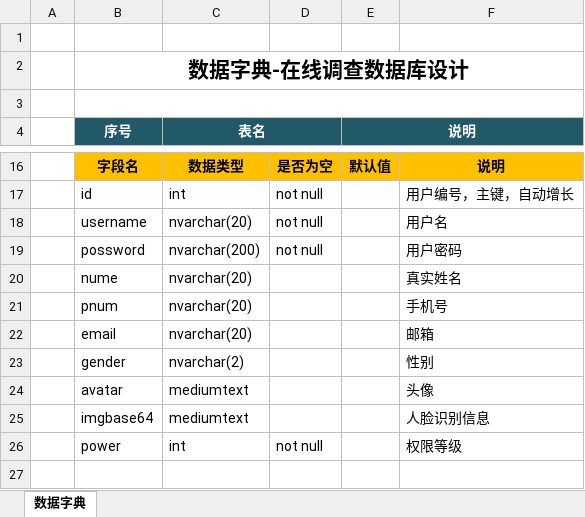
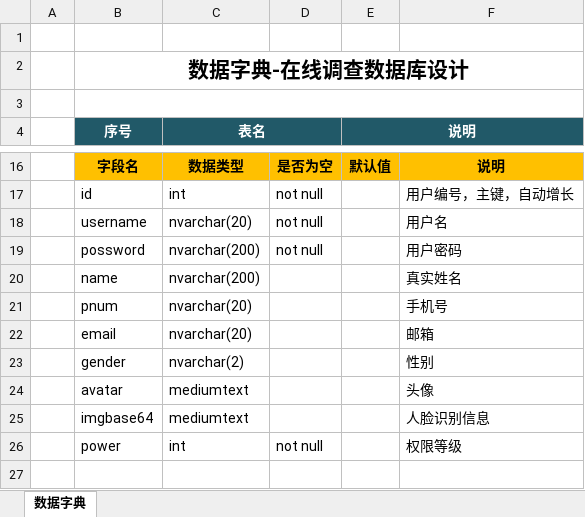
Before and after one commit to suvvm/OnlineSurvey, an Excel workbook: 数据字典.xlsx, sheet 数据字典, drawn as a sheet; only a part is shown, gaps mark what is left out; values as stored, in another font and other column widths than the file's, no borders; the diff names each change by its address in the sheet, - before the commit and + after, or states it on an @@ line.

Commit message:
修改数据字典

```diff
--- a/数据字典.xlsx (sheet 数据字典)
+++ b/数据字典.xlsx (sheet 数据字典)
-B20 (序号): nume
+B20 (序号): name
-C20 (表名): nvarchar(20)
+C20 (表名): nvarchar(200)
```
